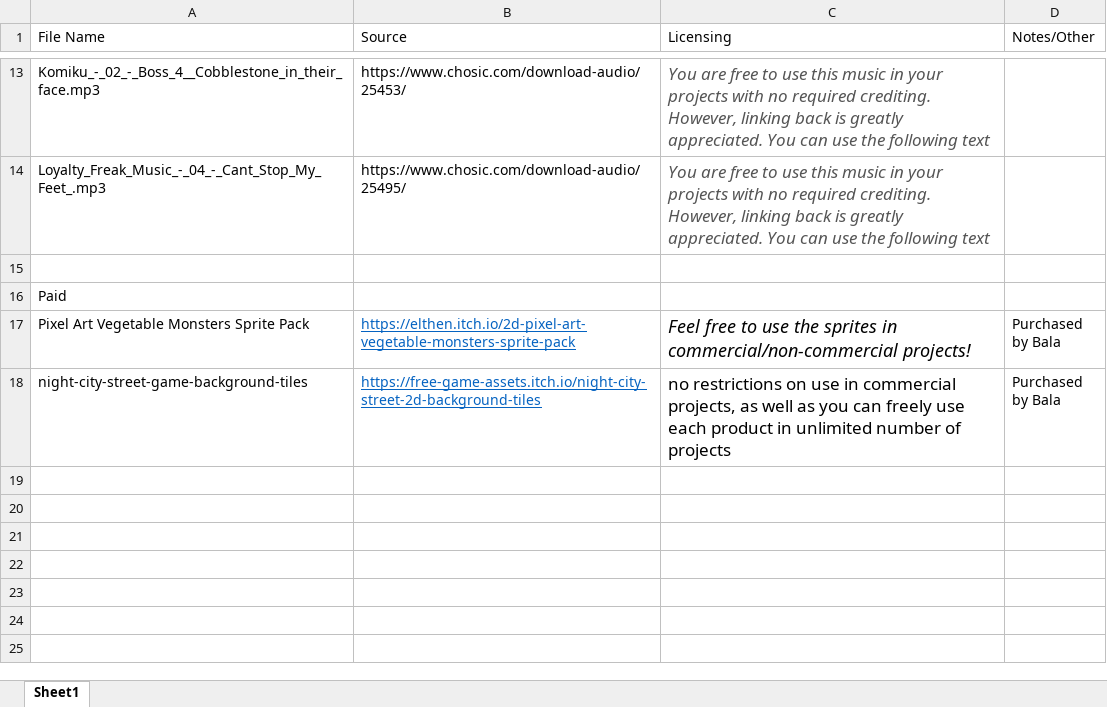
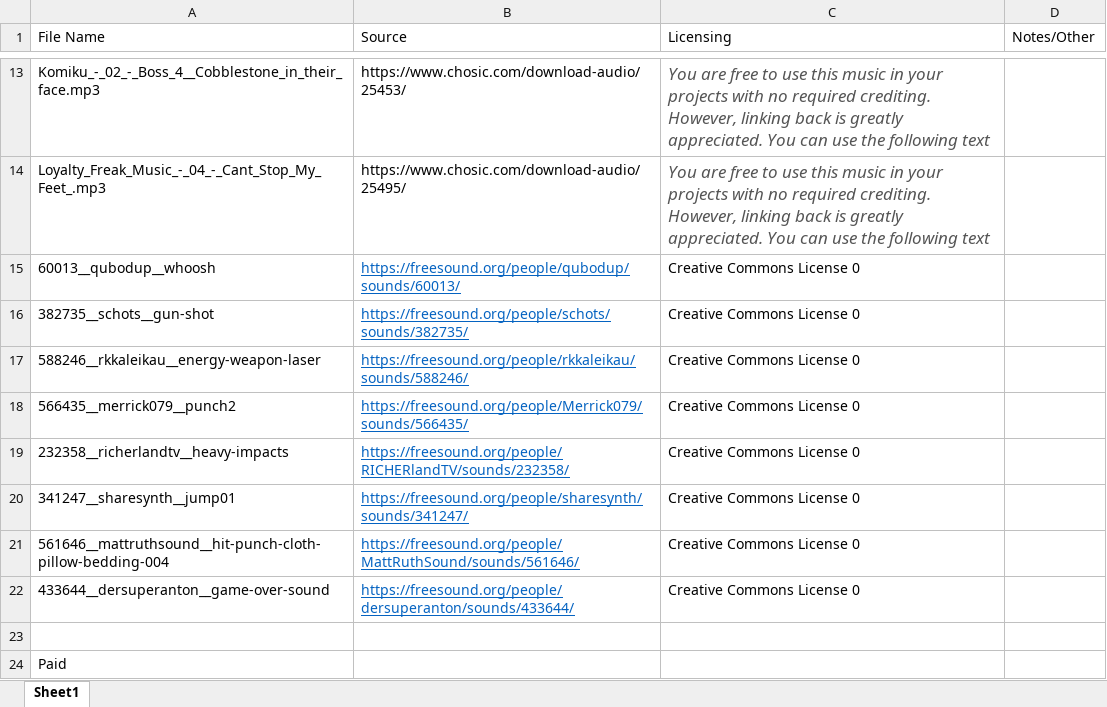
Before and after one commit to syedisamhashmi/CSE-4392-CSE-5392-Game-Project, an Excel workbook: Sources-And-Credits.xlsx, sheet Sheet1, drawn as a sheet; only a part is shown, gaps mark what is left out; the shorter side is filled out with more unchanged rows; values as stored, in another font and other column widths than the file's, no borders; the diff names each change by its address in the sheet, - before the commit and + after, or states it on an @@ line.

Commit message:
Updated Credits.gd and excel sheet

```diff
--- a/Sources-And-Credits.xlsx (sheet Sheet1)
+++ b/Sources-And-Credits.xlsx (sheet Sheet1)
+row 15: 60013__qubodup__whoosh | https://freesound.org/people/qubodup/sounds/60013/ | Creative Commons License 0
+row 16: 382735__schots__gun-shot | https://freesound.org/people/schots/sounds/382735/ | Creative Commons License 0
+row 17: 588246__rkkaleikau__energy-weapon-laser | https://freesound.org/people/rkkaleikau/sounds/588246/ | Creative Commons License 0
+row 18: 566435__merrick079__punch2 | https://freesound.org/people/Merrick079/sounds/566435/ | Creative Commons License 0
+row 19: 232358__richerlandtv__heavy-impacts | https://freesound.org/people/RICHERlandTV/sounds/232358/ | Creative Commons License 0
+row 20: 341247__sharesynth__jump01 | https://freesound.org/people/sharesynth/sounds/341247/ | Creative Commons License 0
+row 21: 561646__mattruthsound__hit-punch-cloth-pillow-bedding-004 | https://freesound.org/people/MattRuthSound/sounds/561646/ | Creative Commons License 0
+row 22: 433644__dersuperanton__game-over-sound | https://freesound.org/people/dersuperanton/sounds/433644/ | Creative Commons License 0
```
Also changed, not shown: 1 other file.
